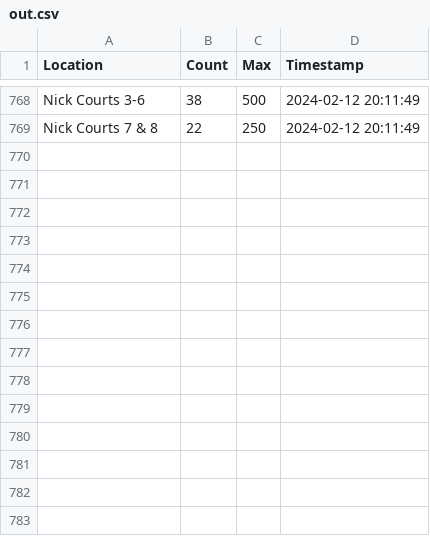
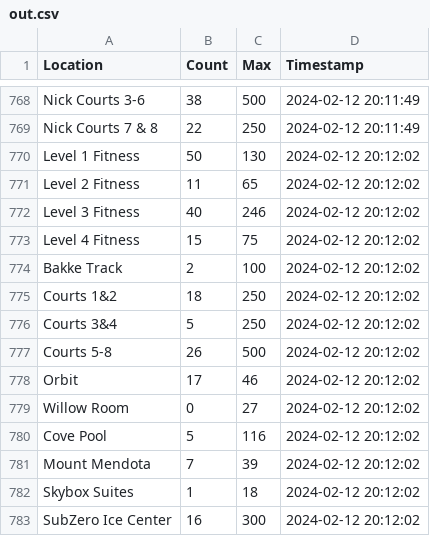
Before and after one commit to caydenwelter/recwell, a CSV file: out.csv, drawn as a sheet; only a part is shown, gaps mark what is left out.

Commit message:
update out.csv

```diff
--- a/out.csv
+++ b/out.csv
@@ -769 +769,15 @@ Nick Courts 3-6,38,500,2024-02-12 20:11:49
 Nick Courts 7 & 8,22,250,2024-02-12 20:11:49
+Level 1 Fitness,50,130,2024-02-12 20:12:02
+Level 2 Fitness,11,65,2024-02-12 20:12:02
+Level 3 Fitness,40,246,2024-02-12 20:12:02
+Level 4 Fitness,15,75,2024-02-12 20:12:02
+Bakke Track,2,100,2024-02-12 20:12:02
+Courts 1&2,18,250,2024-02-12 20:12:02
+Courts 3&4,5,250,2024-02-12 20:12:02
+Courts 5-8,26,500,2024-02-12 20:12:02
+Orbit,17,46,2024-02-12 20:12:02
+Willow Room,0,27,2024-02-12 20:12:02
+Cove Pool,5,116,2024-02-12 20:12:02
+Mount Mendota,7,39,2024-02-12 20:12:02
+Skybox Suites,1,18,2024-02-12 20:12:02
+SubZero Ice Center,16,300,2024-02-12 20:12:02
```
